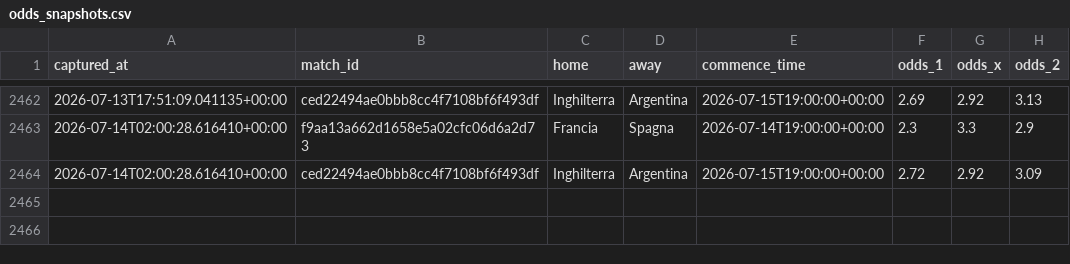
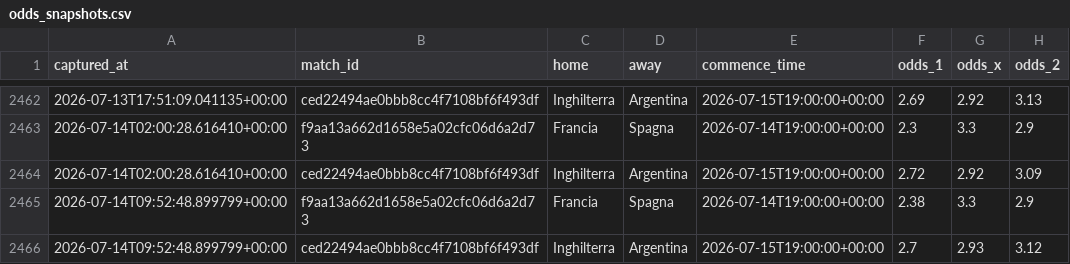
Before and after one commit to agapasqualino07-eng/Progetto-Word-Cup, a CSV file: data/odds_snapshots.csv, drawn as a sheet; only a part is shown, gaps mark what is left out; the diff names each change by its address in the sheet, - before the commit and + after, or states it on an @@ line.

```diff
--- a/data/odds_snapshots.csv
+++ b/data/odds_snapshots.csv
+row 2465: 2026-07-14T09:52:48.899799+00:00 | f9aa13a662d1658e5a02cfc06d6a2d73 | Francia | Spagna | 2026-07-14T19:00:00+00:00 | 2.38 | 3.3 | 2.9
+row 2466: 2026-07-14T09:52:48.899799+00:00 | ced22494ae0bbb8cc4f7108bf6f493df | Inghilterra | Argentina | 2026-07-15T19:00:00+00:00 | 2.7 | 2.93 | 3.12
```
